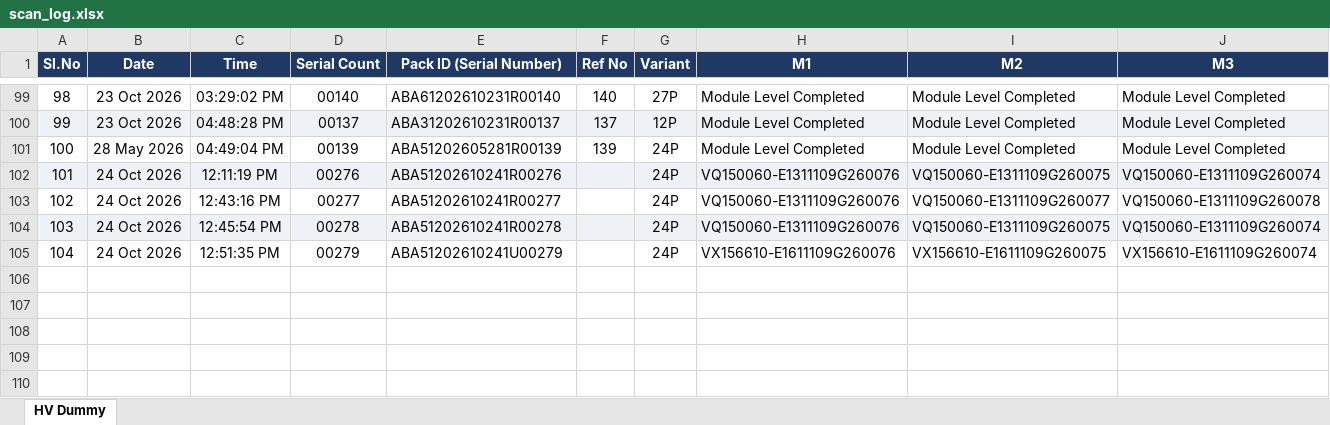
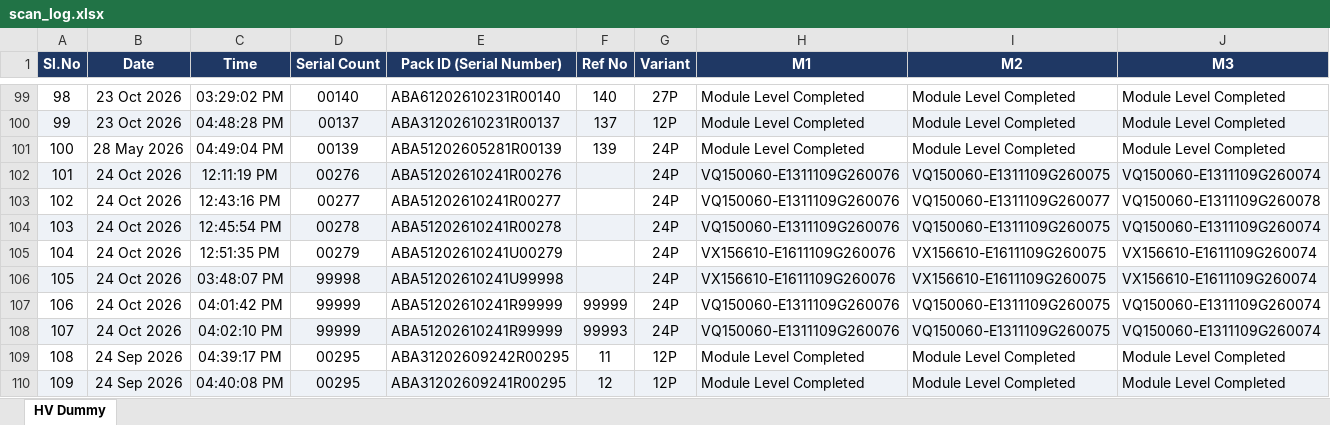
Before and after one commit to Radarcalibration/HV-Label-Printing, an Excel workbook: models/hv/data/scan_log.xlsx, sheet HV Dummy, drawn as a sheet; only a part is shown, gaps mark what is left out; values as stored, in another font and other column widths than the file's, no borders; rows hold the shown columns only; the diff names each change by its address in the sheet, - before the commit and + after, or states it on an @@ line.

```diff
--- a/models/hv/data/scan_log.xlsx (sheet HV Dummy)
+++ b/models/hv/data/scan_log.xlsx (sheet HV Dummy)
+row 106: 105 | 24 Oct 2026 | 03:48:07 PM | 99998 | ABA51202610241U99998 |  | 24P | VX156610-E1611109G260076 | VX156610-E1611109G260075 | VX156610-E1611109G260074
+row 107: 106 | 24 Oct 2026 | 04:01:42 PM | 99999 | ABA51202610241R99999 | 99999 | 24P | VQ150060-E1311109G260076 | VQ150060-E1311109G260075 | VQ150060-E1311109G260074
+row 108: 107 | 24 Oct 2026 | 04:02:10 PM | 99999 | ABA51202610241R99999 | 99993 | 24P | VQ150060-E1311109G260076 | VQ150060-E1311109G260075 | VQ150060-E1311109G260074
+row 109: 108 | 24 Sep 2026 | 04:39:17 PM | 00295 | ABA31202609242R00295 | 11 | 12P | Module Level Completed | Module Level Completed | Module Level Completed
+row 110: 109 | 24 Sep 2026 | 04:40:08 PM | 00295 | ABA31202609241R00295 | 12 | 12P | Module Level Completed | Module Level Completed | Module Level Completed
```
Also changed, not shown: models/hv/data/pack_id_scan_log.xlsx, 16 other files.
